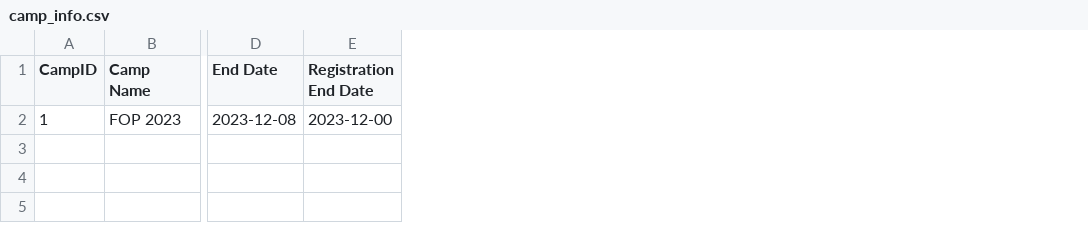
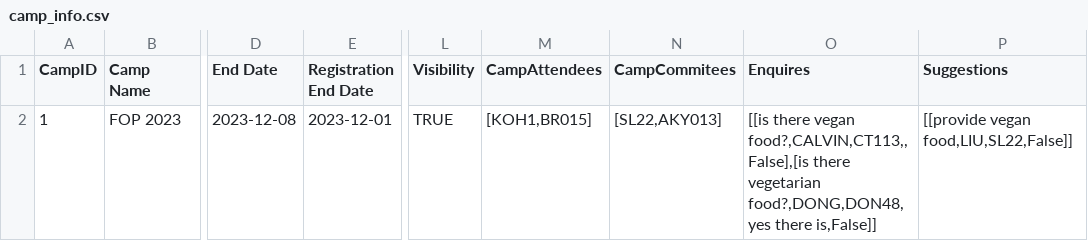
Before and after one commit to jerrell-y/SC2002-Assignment-2023, a CSV file: CAM Application/data/camp_info.csv, drawn as a sheet; only a part is shown, gaps mark what is left out; the diff names each change by its address in the sheet, - before the commit and + after, or states it on an @@ line.

```diff
--- a/CAM Application/data/camp_info.csv
+++ b/CAM Application/data/camp_info.csv
+column L (Visibility), row 2: TRUE
+column M (CampAttendees), row 2: [KOH1,BR015]
+column N (CampCommitees), row 2: [SL22,AKY013]
+column O (Enquires), row 2: [[is there vegan food?,CALVIN,CT113,,False],[is there vegetarian food?,DONG,DON48,yes there is,False]]
+column P (Suggestions), row 2: [[provide vegan food,LIU,SL22,False]]
-E2 (Registration End Date): 2023-12-00
+E2 (Registration End Date): 2023-12-01
```
Also changed, not shown: CAM Application/data/student list.csv, 17 other files.
